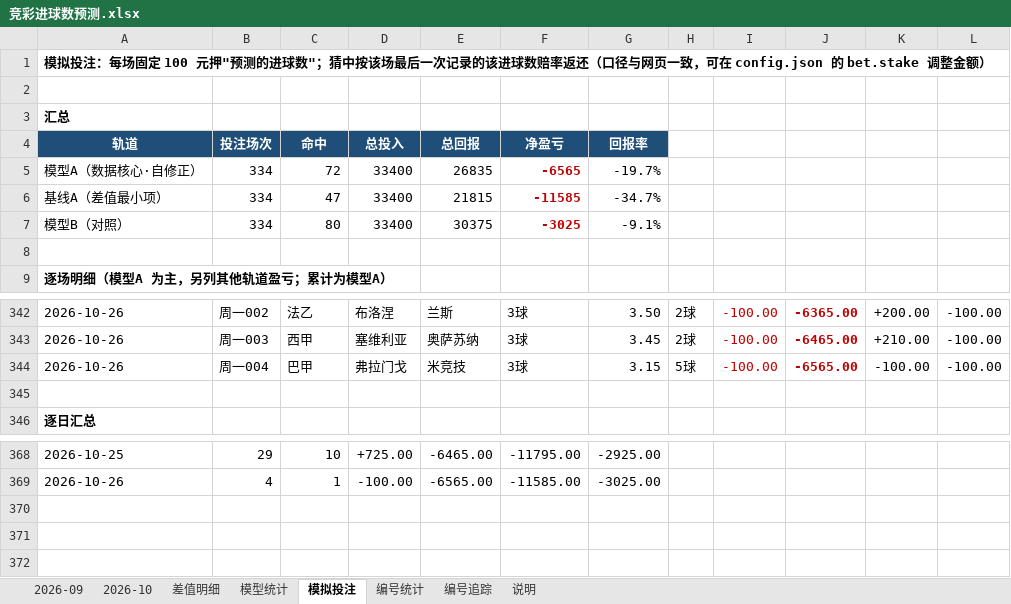
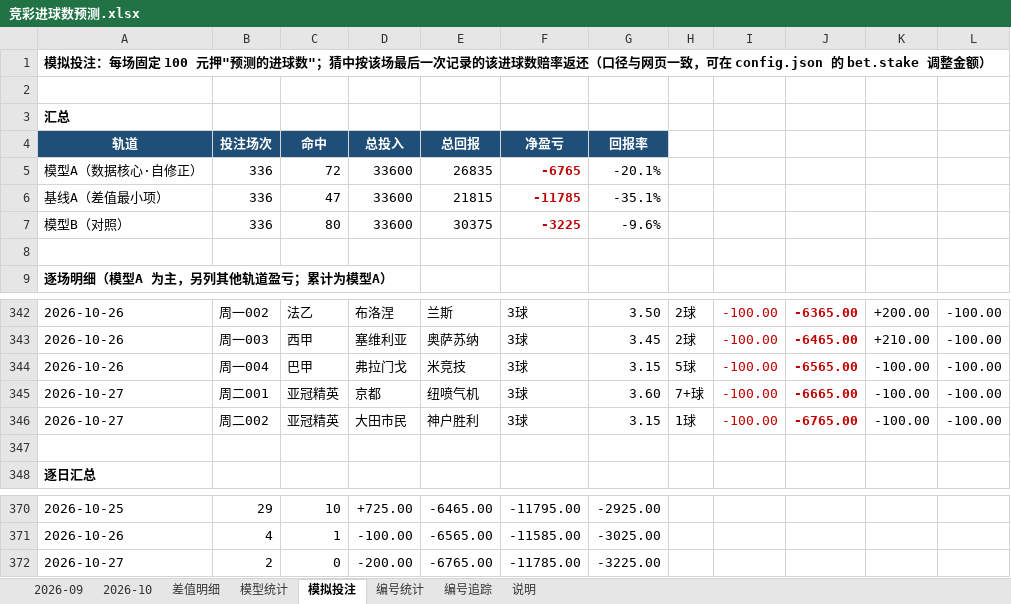
Before and after one commit to chuangyuyu/jingcai, an Excel workbook: docs/excel/竞彩进球数预测.xlsx, sheet 模拟投注, drawn as a sheet; only a part is shown, gaps mark what is left out; values as stored, in another font and other column widths than the file's, no borders; the diff names each change by its address in the sheet, - before the commit and + after, or states it on an @@ line.

```diff
--- a/docs/excel/竞彩进球数预测.xlsx (sheet 模拟投注)
+++ b/docs/excel/竞彩进球数预测.xlsx (sheet 模拟投注)
-B5:B7: 334
+B5:B7: 336
-D5:D7: 33400
+D5:D7: 33600
-F5: -6565
+F5: -6765
-G5: -19.7%
+G5: -20.1%
-F6: -11585
+F6: -11785
-G6: -34.7%
+G6: -35.1%
-F7: -3025
+F7: -3225
-G7: -9.1%
+G7: -9.6%
+row 345: 2026-10-27 | 周二001 | 亚冠精英 | 京都 | 纽喷气机 | 3球 | 3.60 | 7+球 | -100.00 | -6665.00 | -100.00 | -100.00
+row 346: 2026-10-27 | 周二002 | 亚冠精英 | 大田市民 | 神户胜利 | 3球 | 3.15 | 1球 | -100.00 | -6765.00 | -100.00 | -100.00
+row 372: 2026-10-27 | 2 | 0 | -200.00 | -6765.00 | -11785.00 | -3225.00
```
Also changed, not shown: sheet 差值明细, sheet 编号追踪, sheet 模型统计, sheet 2026-10, sheet 编号统计, 6 other files.
